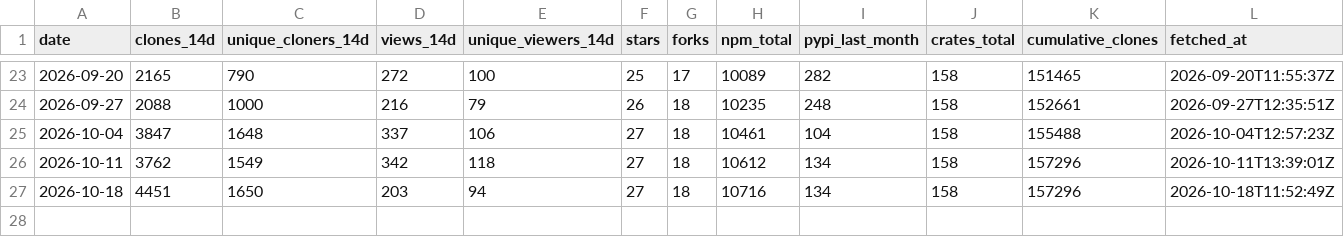
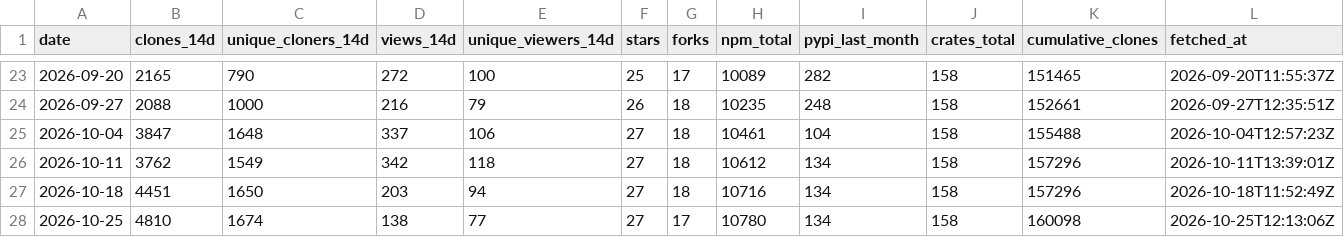
Before and after one commit to runcycles/cycles-docs, a CSV file: .outreach/adoption-snapshots.csv, drawn as a sheet; only a part is shown, gaps mark what is left out; the diff names each change by its address in the sheet, - before the commit and + after, or states it on an @@ line.

```diff
--- a/.outreach/adoption-snapshots.csv
+++ b/.outreach/adoption-snapshots.csv
+row 28: 2026-10-25 | 4810 | 1674 | 138 | 77 | 27 | 17 | 10780 | 134 | 158 | 160098 | 2026-10-25T12:13:06Z
```
Also changed, not shown: .outreach/adoption-snapshots-by-repo.csv, .outreach/adoption-snapshots-referrers.csv.
